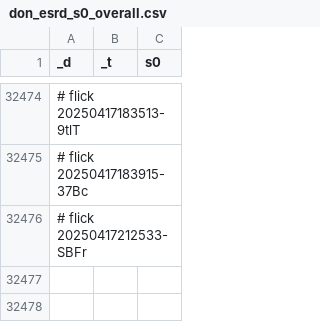
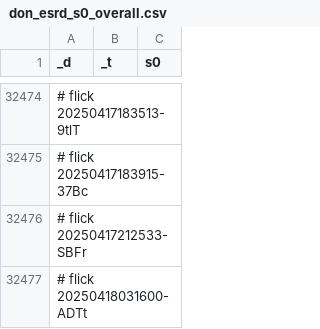
Before and after one commit to abikesa/sea, a CSV file: kitabo/ensi/ukubona/donorcase/test3/assets/csv/don_esrd_s0_overall.csv, drawn as a sheet; only a part is shown, gaps mark what is left out.

Commit message:
kitabo/ensi/ukubona/donorcase/test3/assets/csv/don_esrd_s0_overall.csv

```diff
--- a/kitabo/ensi/ukubona/donorcase/test3/assets/csv/don_esrd_s0_overall.csv
+++ b/kitabo/ensi/ukubona/donorcase/test3/assets/csv/don_esrd_s0_overall.csv
@@ -32476 +32476,2 @@ _d,_t,s0
 # flick 20250417212533-SBFr
+# flick 20250418031600-ADTt
```
